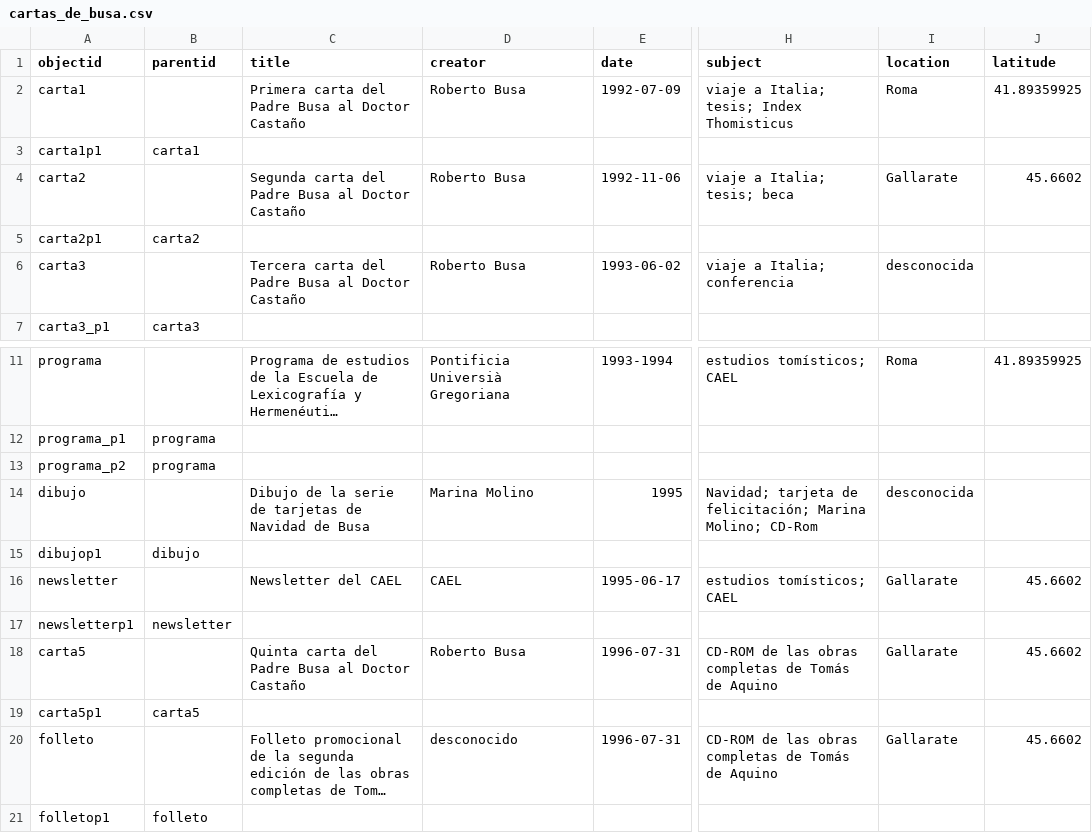
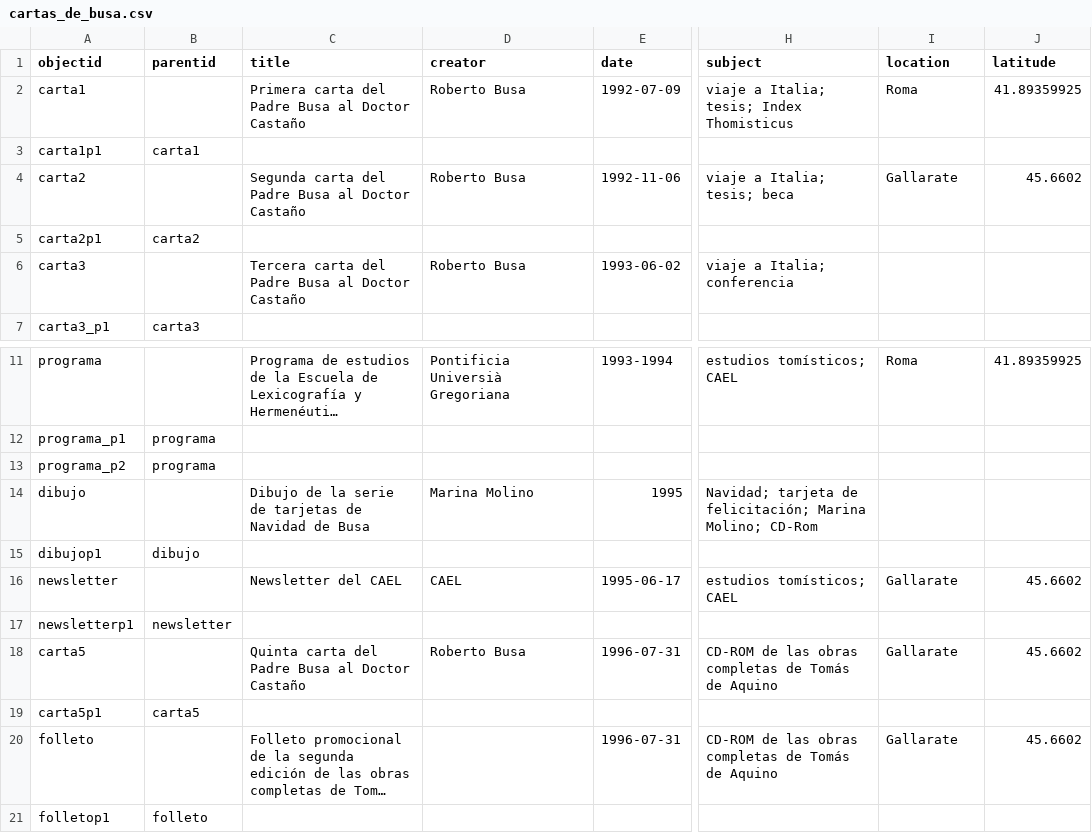
Before and after one commit to hdlabconicet/cartas_busa, a CSV file: _data/cartas_de_busa.csv, drawn as a sheet; only a part is shown, gaps mark what is left out; long unchanged cells end in …; the diff names each change by its address in the sheet, - before the commit and + after, or states it on an @@ line.

```diff
--- a/_data/cartas_de_busa.csv
+++ b/_data/cartas_de_busa.csv
-I6 (location): desconocida
+I6 (location): (empty)
-I14 (location): desconocida
+I14 (location): (empty)
-D20 (creator): desconocido
+D20 (creator): (empty)
```
Also changed, not shown: _data/config-metadata.csv, 1 other file.
